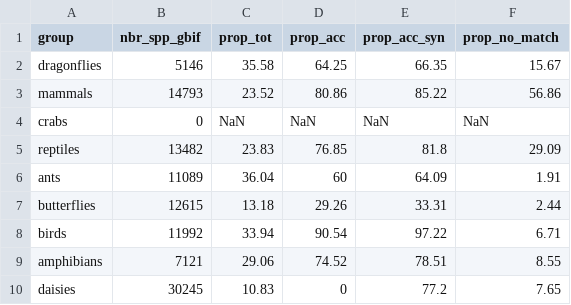
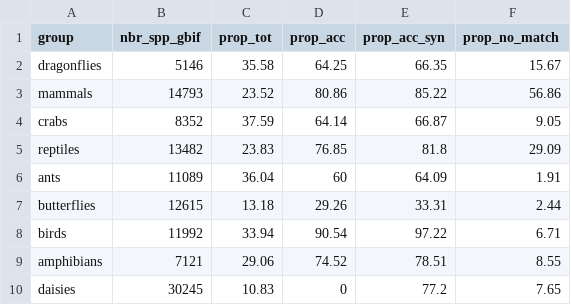
Before and after one commit to AquaAuma/review_gist, a CSV file: results/match_gbif_results_OCT2022.csv, drawn as a sheet.

```diff
--- a/results/match_gbif_results_OCT2022.csv
+++ b/results/match_gbif_results_OCT2022.csv
@@ -3,3 +3,3 @@
 "mammals","14793","23.52","80.86","85.22","56.86"
-"crabs","0","NaN","NaN","NaN","NaN"
+"crabs","8352","37.59","64.14","66.87","9.05"
 "reptiles","13482","23.83","76.85","81.8","29.09"
```
Also changed, not shown: results/completeness_OCT2022.csv, results/match_col_results_OCT2022.csv, 8 other files.
